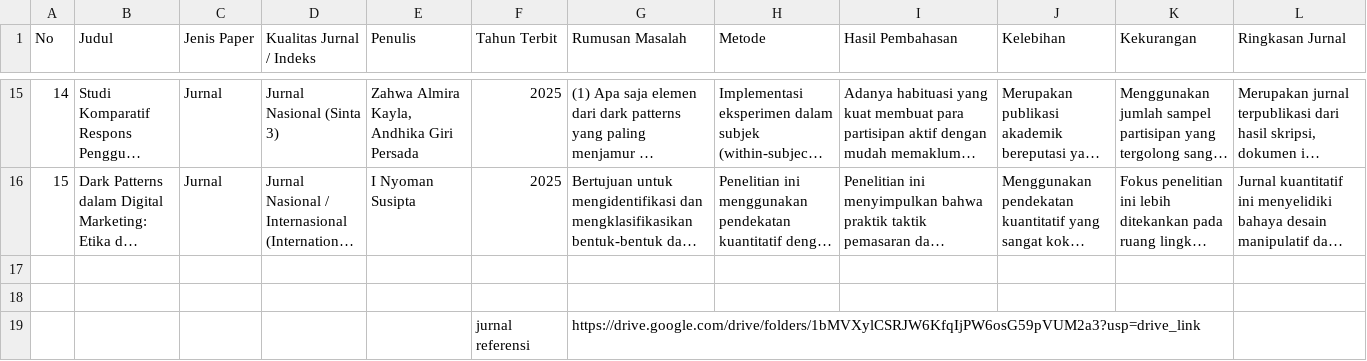
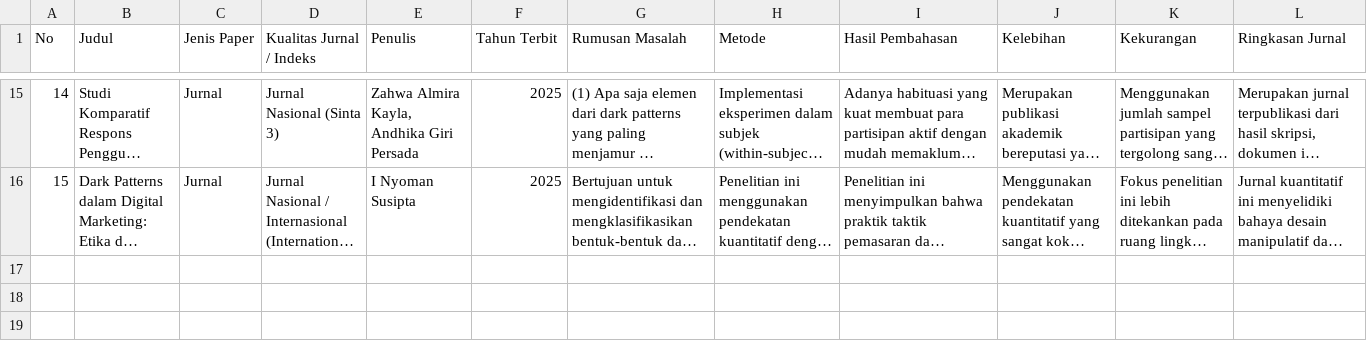
Before and after one commit to ademiko/rti-20252-240202827, a CSV file: example-riset-directory/02-literatur/review fikss.csv, drawn as a sheet; only a part is shown, gaps mark what is left out; long unchanged cells end in …; the diff names each change by its address in the sheet, - before the commit and + after, or states it on an @@ line.

Commit message:
Update review fikss.csv

```diff
--- a/example-riset-directory/02-literatur/review fikss.csv
+++ b/example-riset-directory/02-literatur/review fikss.csv
-row 17: (empty)
-row 18: (empty)
-row 19:  |  |  |  |  | jurnal referensi | https://drive.google.com/drive/folders/1bMVXylCSRJW6KfqIjPW6osG59pVUM2a3?usp=drive_link
```
